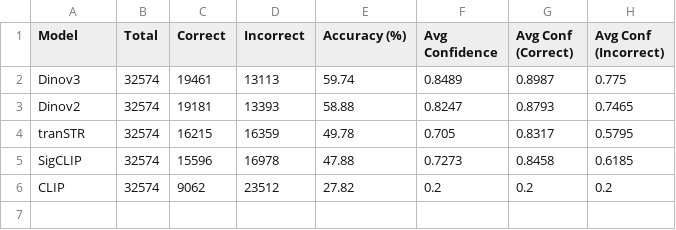
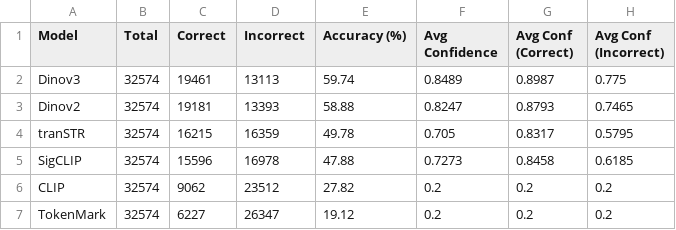
Before and after one commit to DanielQH07/tranSTR_Casual, a CSV file: log/model_summary.csv, drawn as a sheet; the diff names each change by its address in the sheet, - before the commit and + after, or states it on an @@ line.

```diff
--- a/log/model_summary.csv
+++ b/log/model_summary.csv
+row 7: TokenMark | 32574 | 6227 | 26347 | 19.12 | 0.2 | 0.2 | 0.2
```
Also changed, not shown: log/accuracy_per_qtype.csv, log/all_videos_fail_stats.csv, 10 other files.
